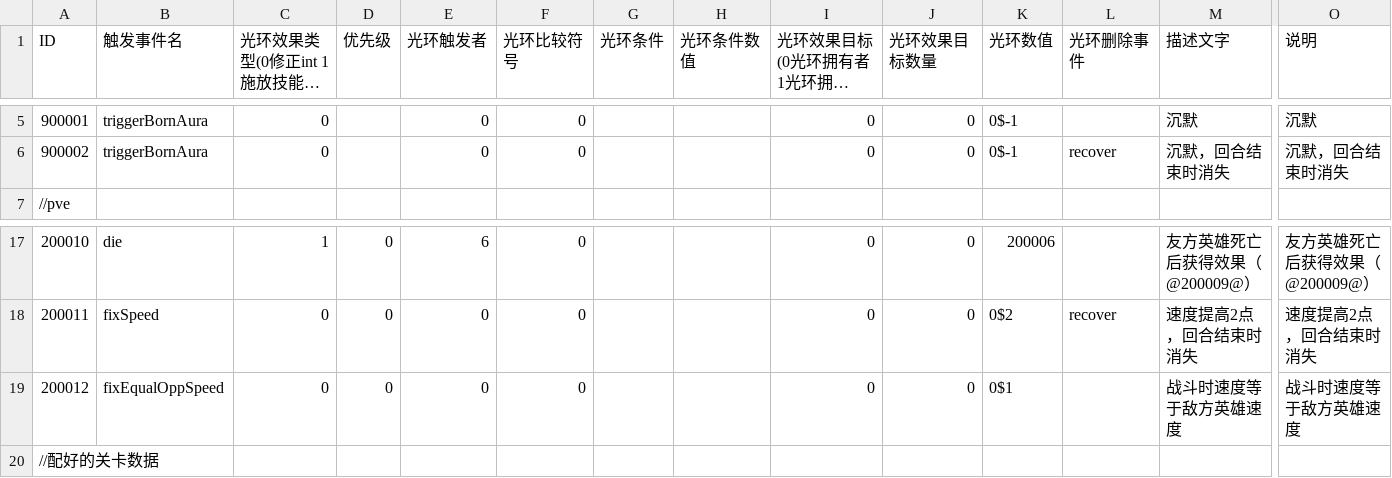
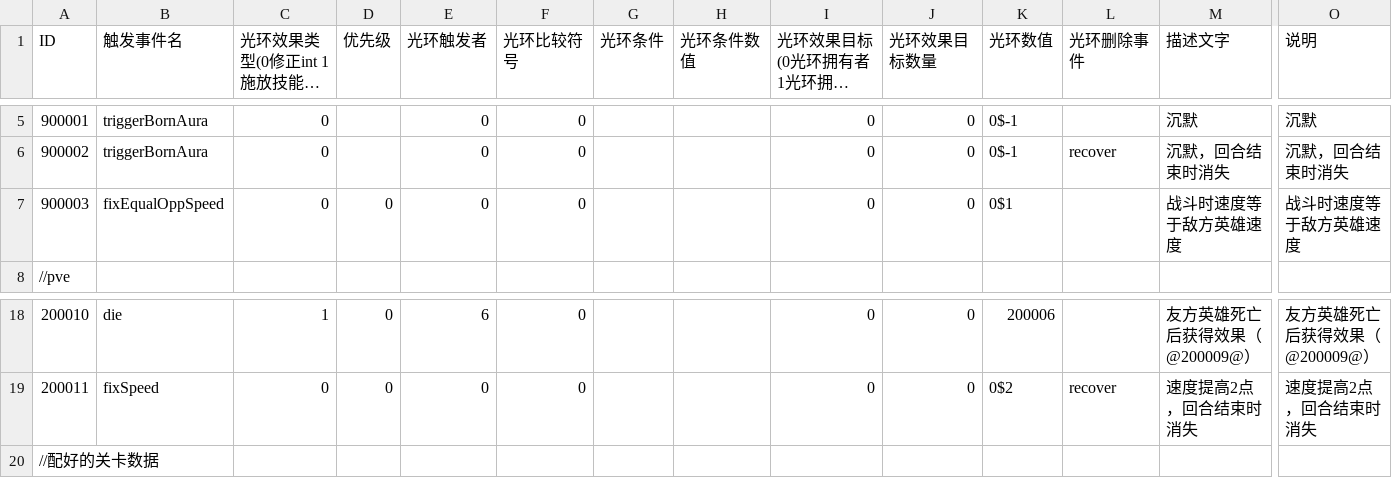
Before and after one commit to PenpenLi/FinalWar_data, a CSV file: csv/aura.csv, drawn as a sheet; only a part is shown, gaps mark what is left out; long unchanged cells end in …; removed rows and columns are numbered as before the commit, all else as after; rows hold the shown columns only; the diff names each change by its address in the sheet, - before the commit and + after, or states it on an @@ line.

```diff
--- a/csv/aura.csv
+++ b/csv/aura.csv
+row 7: 900003 | fixEqualOppSpeed | 0 | 0 | 0 | 0 |  |  | 0 | 0 | 0$1 |  | 战斗时速度等于敌方英雄速度 | 战斗时速度等于敌方英雄速度
-row 19: 200012 | fixEqualOppSpeed | 0 | 0 | 0 | 0 |  |  | 0 | 0 | 0$1 |  | 战斗时速度等于敌方英雄速度 | 战斗时速度等于敌方英雄速度
```
Also changed, not shown: csv/hero.csv.
